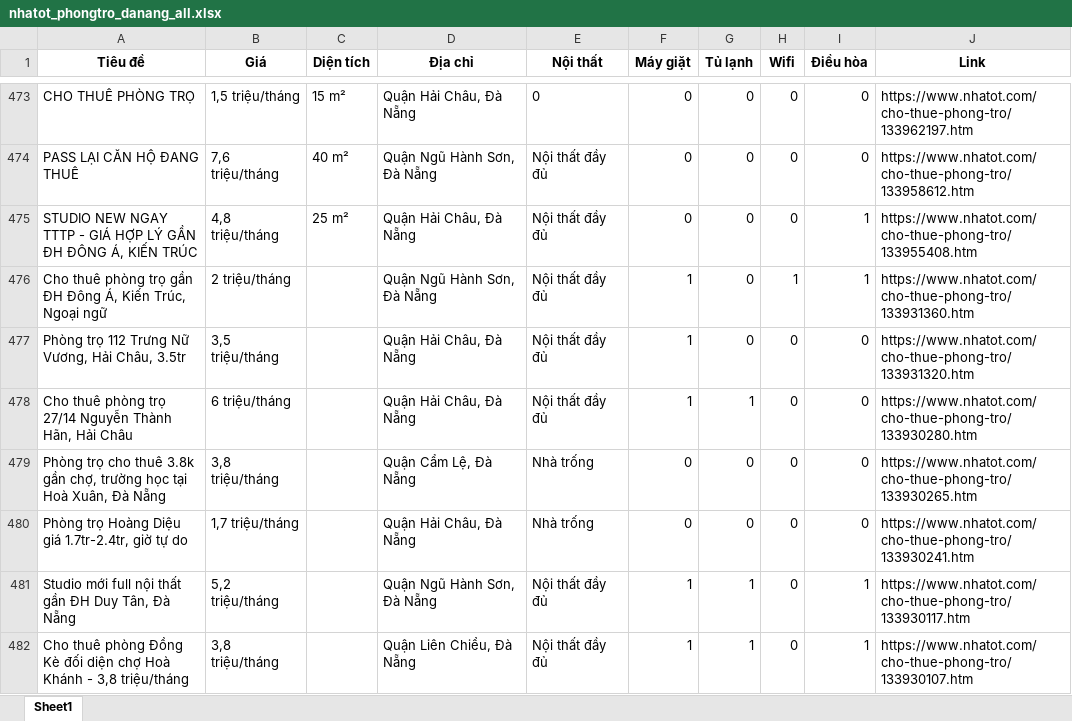
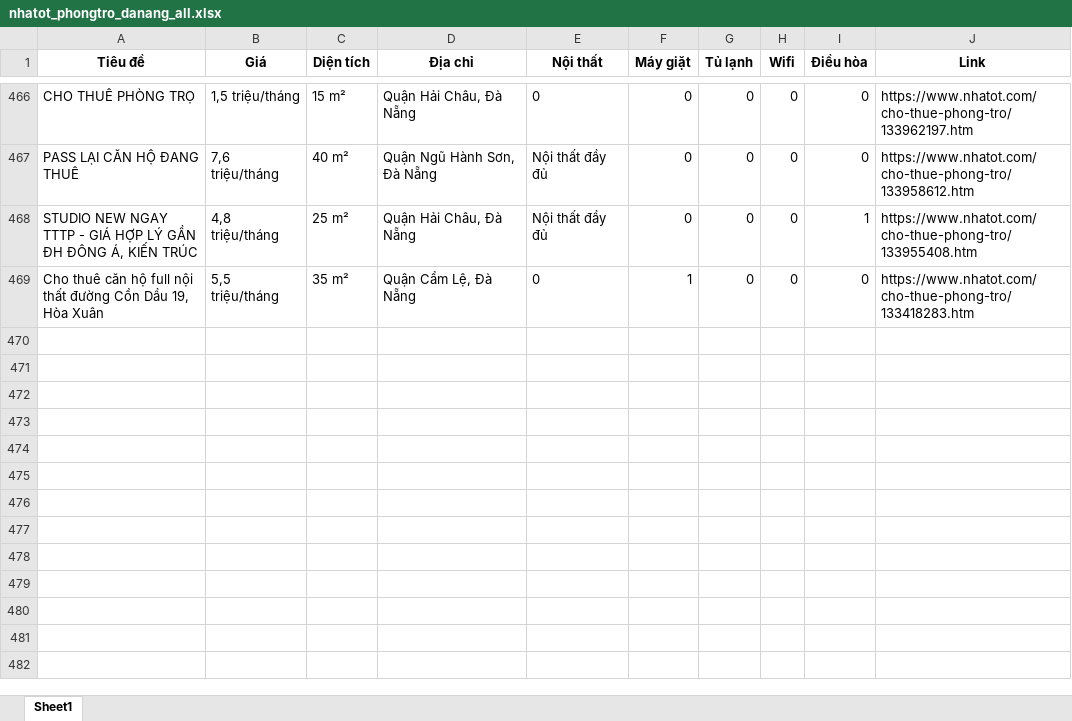
Before and after one commit to 5ude-k/c-o-d-li-u-ph-ng-tr-, an Excel workbook: nhatot_phongtro_danang_all.xlsx, sheet Sheet1, drawn as a sheet; only a part is shown, gaps mark what is left out; the shorter side is filled out with more unchanged rows; values as stored, in another font and other column widths than the file's, no borders; removed rows and columns are numbered as before the commit, all else as after; the diff covers the shown part only; the diff names each change by its address in the sheet, - before the commit and + after, or states it on an @@ line.

```diff
--- a/nhatot_phongtro_danang_all.xlsx (sheet Sheet1)
+++ b/nhatot_phongtro_danang_all.xlsx (sheet Sheet1)
-row 476: Cho thuê phòng trọ gần ĐH Đông Á, Kiến Trúc, Ngoại ngữ | 2 triệu/tháng |  | Quận Ngũ Hành Sơn, Đà Nẵng | Nội thất đầy đủ | 1 | 0 | 1 | 1 | https://www.nhatot.com/cho-thue-phong-tro/133931360.htm
-row 477: Phòng trọ 112 Trưng Nữ Vương, Hải Châu, 3.5tr | 3,5 triệu/tháng |  | Quận Hải Châu, Đà Nẵng | Nội thất đầy đủ | 1 | 0 | 0 | 0 | https://www.nhatot.com/cho-thue-phong-tro/133931320.htm
-row 478: Cho thuê phòng trọ 27/14 Nguyễn Thành Hãn, Hải Châu | 6 triệu/tháng |  | Quận Hải Châu, Đà Nẵng | Nội thất đầy đủ | 1 | 1 | 0 | 0 | https://www.nhatot.com/cho-thue-phong-tro/133930280.htm
-row 479: Phòng trọ cho thuê 3.8k gần chợ, trường học tại Hoà Xuân, Đà Nẵng | 3,8 triệu/tháng |  | Quận Cẩm Lệ, Đà Nẵng | Nhà trống | 0 | 0 | 0 | 0 | https://www.nhatot.com/cho-thue-phong-tro/133930265.htm
-row 480: Phòng trọ Hoàng Diệu giá 1.7tr-2.4tr, giờ tự do | 1,7 triệu/tháng |  | Quận Hải Châu, Đà Nẵng | Nhà trống | 0 | 0 | 0 | 0 | https://www.nhatot.com/cho-thue-phong-tro/133930241.htm
-row 481: Studio mới full nội thất gần ĐH Duy Tân, Đà Nẵng | 5,2 triệu/tháng |  | Quận Ngũ Hành Sơn, Đà Nẵng | Nội thất đầy đủ | 1 | 1 | 0 | 1 | https://www.nhatot.com/cho-thue-phong-tro/133930117.htm
-row 482: Cho thuê phòng Đồng Kè đối diện chợ Hoà Khánh - 3,8 triệu/tháng | 3,8 triệu/tháng |  | Quận Liên Chiểu, Đà Nẵng | Nội thất đầy đủ | 1 | 1 | 0 | 1 | https://www.nhatot.com/cho-thue-phong-tro/133930107.htm
```
Also changed, not shown: 2 added rows, 15 removed rows and 4 moved rows elsewhere in this sheet, 3 other files.
